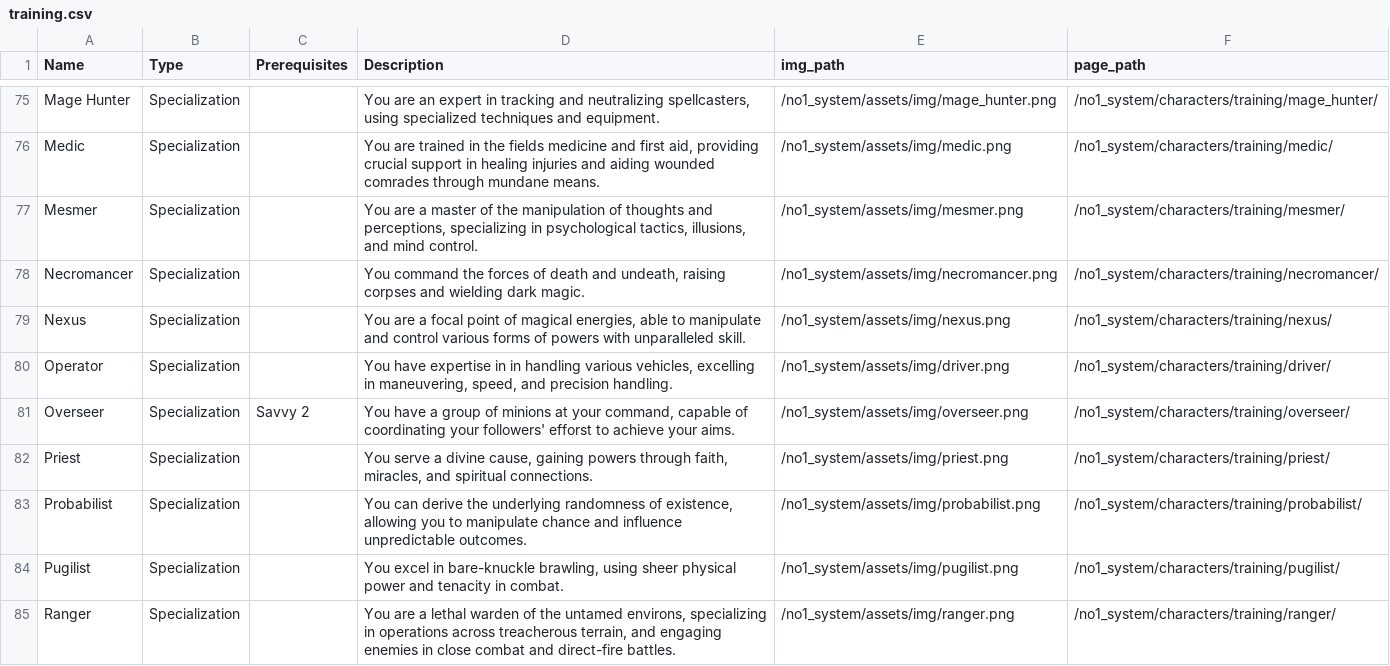
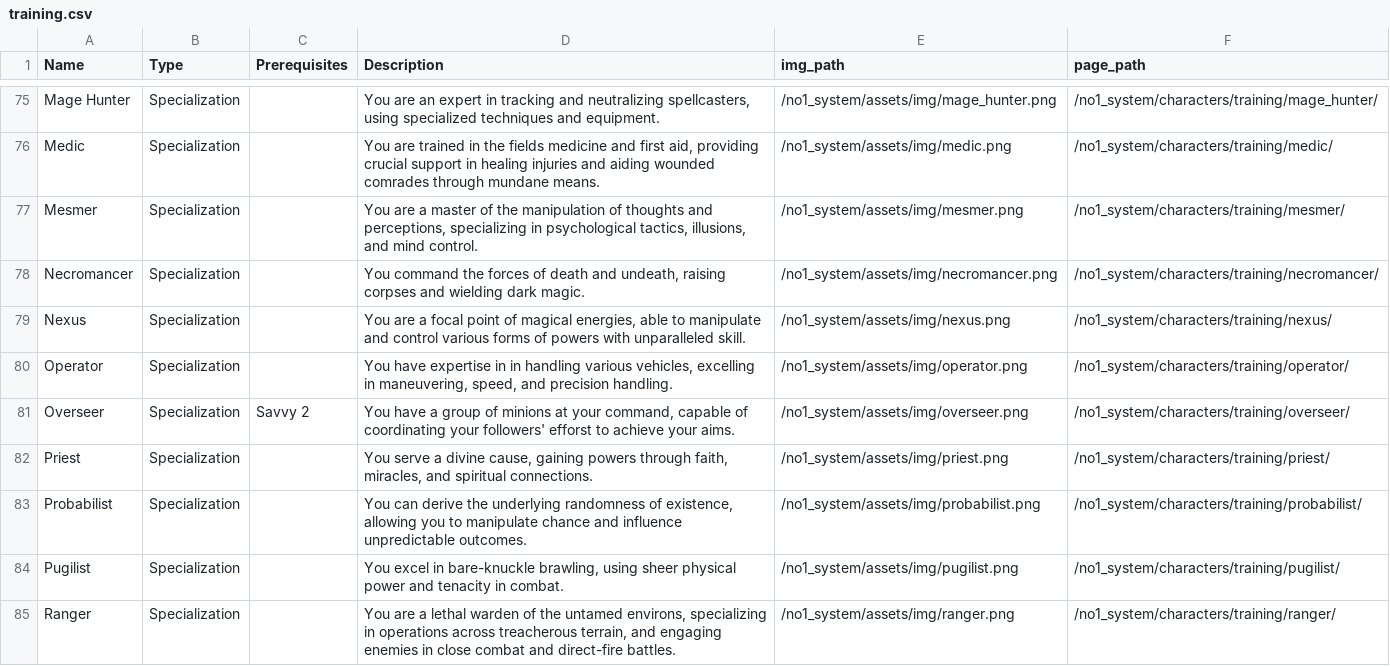
Before and after one commit to donalharrison/no1_system, a CSV file: docs/_data/training.csv, drawn as a sheet; only a part is shown, gaps mark what is left out.

Commit message:
fixed driver png to operator

```diff
--- a/docs/_data/training.csv
+++ b/docs/_data/training.csv
@@ -79,3 +79,3 @@ Necromancer,Specialization,,"You command the forces of death and undeath, raisin
 Nexus,Specialization,,"You are a focal point of magical energies, able to manipulate and control various forms of powers with unparalleled skill.",/no1_system/assets/img/nexus.png,/no1_system/characters/training/nexus/
-Operator,Specialization,,"You have expertise in in handling various vehicles, excelling in maneuvering, speed, and precision handling.",/no1_system/assets/img/driver.png,/no1_system/characters/training/driver/
+Operator,Specialization,,"You have expertise in in handling various vehicles, excelling in maneuvering, speed, and precision handling.",/no1_system/assets/img/operator.png,/no1_system/characters/training/operator/
 Overseer,Specialization,Savvy 2,"You have a group of minions at your command, capable of coordinating your followers' efforst to achieve your aims.",/no1_system/assets/img/overseer.png,/no1_system/characters/training/overseer/
```
